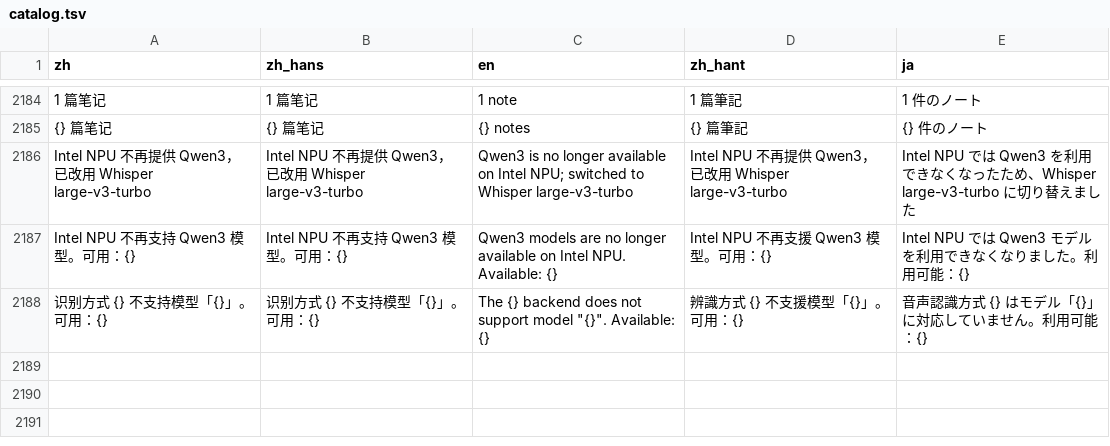
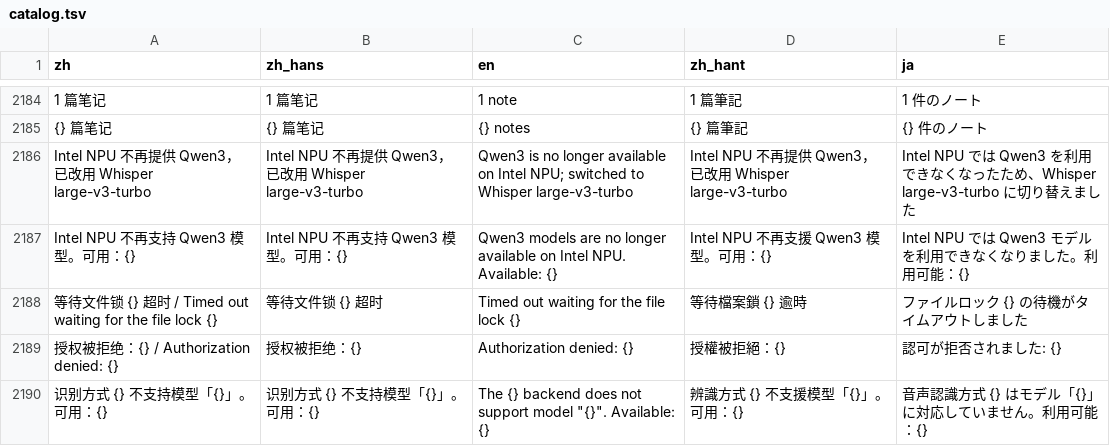
Before and after one commit to mizorewww/course2md, a TSV file: i18n/catalog.tsv, drawn as a sheet; only a part is shown, gaps mark what is left out; the diff names each change by its address in the sheet, - before the commit and + after, or states it on an @@ line.

```diff
--- a/i18n/catalog.tsv
+++ b/i18n/catalog.tsv
+row 2188: 等待文件锁 {} 超时 / Timed out waiting for the file lock {} | 等待文件锁 {} 超时 | Timed out waiting for the file lock {} | 等待檔案鎖 {} 逾時 | ファイルロック {} の待機がタイムアウトしました
+row 2189: 授权被拒绝：{} / Authorization denied: {} | 授权被拒绝：{} | Authorization denied: {} | 授權被拒絕：{} | 認可が拒否されました: {}
```
Also changed, not shown: 2 other files.
